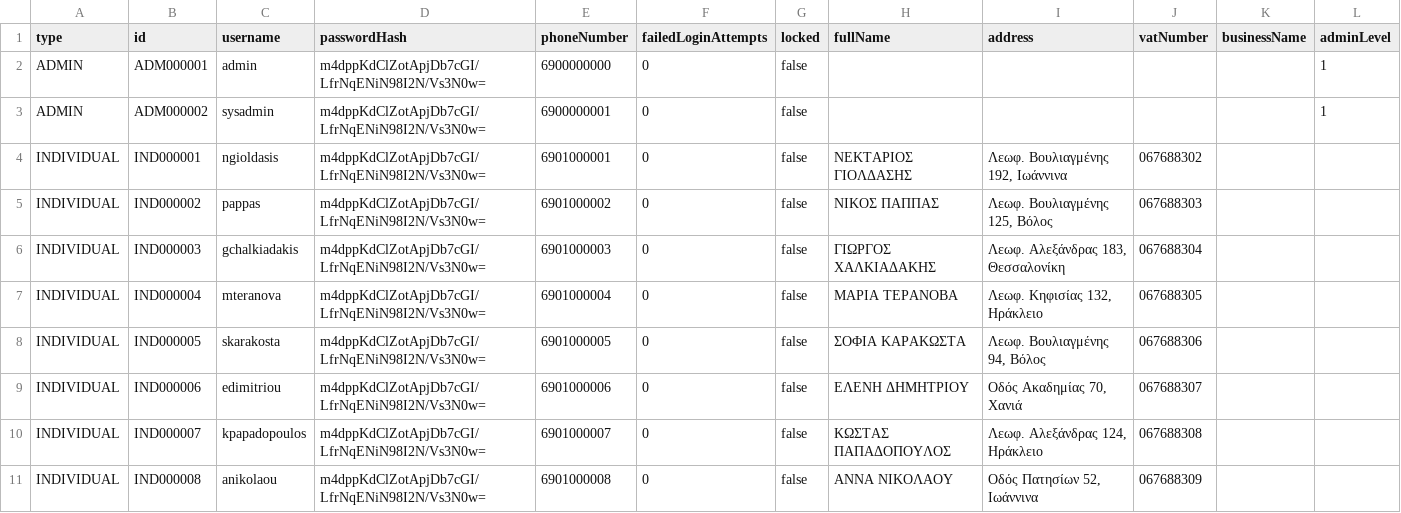
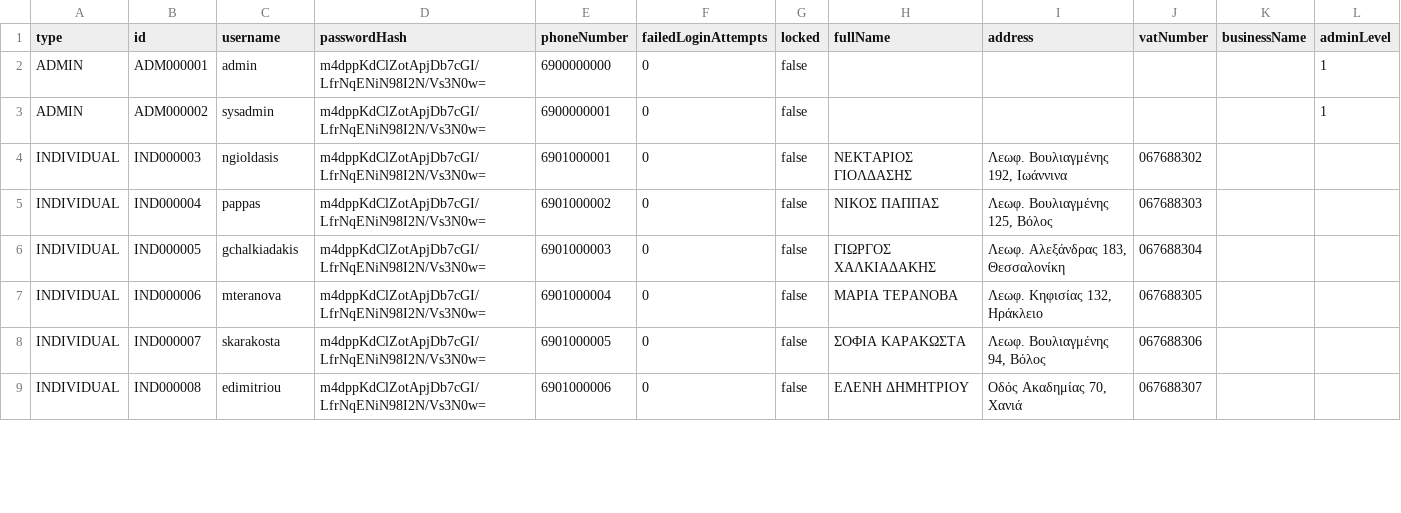
Before and after one commit to Georgeleontarakis/JavaEbanking, a CSV file: data/users.csv, drawn as a sheet; only a part is shown; the diff covers the shown part only.

```diff
--- a/data/users.csv
+++ b/data/users.csv
@@ -3,9 +3,7 @@ ADMIN,ADM000001,admin,m4dppKdClZotApjDb7cGI/LfrNqENiN98I2N/Vs3N0w=,6900000000,0,
 ADMIN,ADM000002,sysadmin,m4dppKdClZotApjDb7cGI/LfrNqENiN98I2N/Vs3N0w=,6900000001,0,false,,,,,1
-INDIVIDUAL,IND000001,ngioldasis,m4dppKdClZotApjDb7cGI/LfrNqENiN98I2N/Vs3N0w=,6901000001,0,false,ΝΕΚΤΑΡΙΟΣ ΓΙΟΛΔΑΣΗΣ,"Λεωφ. Βουλιαγμένης 192, Ιωάννινα",067688302,,
-INDIVIDUAL,IND000002,pappas,m4dppKdClZotApjDb7cGI/LfrNqENiN98I2N/Vs3N0w=,6901000002,0,false,ΝΙΚΟΣ ΠΑΠΠΑΣ,"Λεωφ. Βουλιαγμένης 125, Βόλος",067688303,,
-INDIVIDUAL,IND000003,gchalkiadakis,m4dppKdClZotApjDb7cGI/LfrNqENiN98I2N/Vs3N0w=,6901000003,0,false,ΓΙΩΡΓΟΣ ΧΑΛΚΙΑΔΑΚΗΣ,"Λεωφ. Αλεξάνδρας 183, Θεσσαλονίκη",067688304,,
-INDIVIDUAL,IND000004,mteranova,m4dppKdClZotApjDb7cGI/LfrNqENiN98I2N/Vs3N0w=,6901000004,0,false,ΜΑΡΙΑ ΤΕΡΑΝΟΒΑ,"Λεωφ. Κηφισίας 132, Ηράκλειο",067688305,,
-INDIVIDUAL,IND000005,skarakosta,m4dppKdClZotApjDb7cGI/LfrNqENiN98I2N/Vs3N0w=,6901000005,0,false,ΣΟΦΙΑ ΚΑΡΑΚΩΣΤΑ,"Λεωφ. Βουλιαγμένης 94, Βόλος",067688306,,
-INDIVIDUAL,IND000006,edimitriou,m4dppKdClZotApjDb7cGI/LfrNqENiN98I2N/Vs3N0w=,6901000006,0,false,ΕΛΕΝΗ ΔΗΜΗΤΡΙΟΥ,"Οδός Ακαδημίας 70, Χανιά",067688307,,
-INDIVIDUAL,IND000007,kpapadopoulos,m4dppKdClZotApjDb7cGI/LfrNqENiN98I2N/Vs3N0w=,6901000007,0,false,ΚΩΣΤΑΣ ΠΑΠΑΔΟΠΟΥΛΟΣ,"Λεωφ. Αλεξάνδρας 124, Ηράκλειο",067688308,,
-INDIVIDUAL,IND000008,anikolaou,m4dppKdClZotApjDb7cGI/LfrNqENiN98I2N/Vs3N0w=,6901000008,0,false,ΑΝΝΑ ΝΙΚΟΛΑΟΥ,"Οδός Πατησίων 52, Ιωάννινα",067688309,,
+INDIVIDUAL,IND000003,ngioldasis,m4dppKdClZotApjDb7cGI/LfrNqENiN98I2N/Vs3N0w=,6901000001,0,false,ΝΕΚΤΑΡΙΟΣ ΓΙΟΛΔΑΣΗΣ,"Λεωφ. Βουλιαγμένης 192, Ιωάννινα",067688302,,
+INDIVIDUAL,IND000004,pappas,m4dppKdClZotApjDb7cGI/LfrNqENiN98I2N/Vs3N0w=,6901000002,0,false,ΝΙΚΟΣ ΠΑΠΠΑΣ,"Λεωφ. Βουλιαγμένης 125, Βόλος",067688303,,
+INDIVIDUAL,IND000005,gchalkiadakis,m4dppKdClZotApjDb7cGI/LfrNqENiN98I2N/Vs3N0w=,6901000003,0,false,ΓΙΩΡΓΟΣ ΧΑΛΚΙΑΔΑΚΗΣ,"Λεωφ. Αλεξάνδρας 183, Θεσσαλονίκη",067688304,,
+INDIVIDUAL,IND000006,mteranova,m4dppKdClZotApjDb7cGI/LfrNqENiN98I2N/Vs3N0w=,6901000004,0,false,ΜΑΡΙΑ ΤΕΡΑΝΟΒΑ,"Λεωφ. Κηφισίας 132, Ηράκλειο",067688305,,
+INDIVIDUAL,IND000007,skarakosta,m4dppKdClZotApjDb7cGI/LfrNqENiN98I2N/Vs3N0w=,6901000005,0,false,ΣΟΦΙΑ ΚΑΡΑΚΩΣΤΑ,"Λεωφ. Βουλιαγμένης 94, Βόλος",067688306,,
+INDIVIDUAL,IND000008,edimitriou,m4dppKdClZotApjDb7cGI/LfrNqENiN98I2N/Vs3N0w=,6901000006,0,false,ΕΛΕΝΗ ΔΗΜΗΤΡΙΟΥ,"Οδός Ακαδημίας 70, Χανιά",067688307,,
```
Also changed, not shown: 2 added rows, 5 removed rows and 59 edited cells elsewhere in this file, data/accounts.csv, data/standing_orders.csv, 14 other files.
